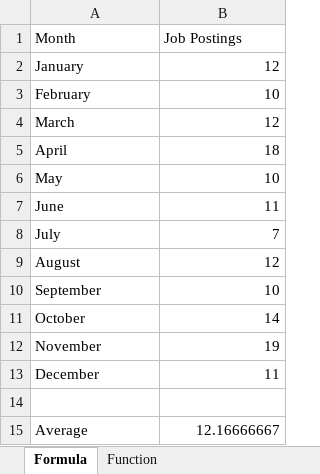
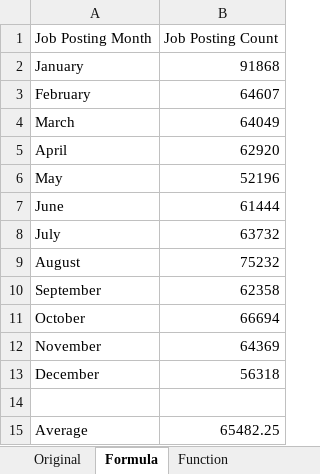
Before and after one commit to lukebarousse/Excel_Data_Analytics_Course, an Excel workbook: 2_Formulas_and_Functions/2_Functions_Intro/1_Why_Use_Functions.xlsx, sheet Formula, drawn as a sheet; values as stored, in another font and other column widths than the file's, no borders; removed rows and columns are numbered as before the commit, all else as after; the diff names each change by its address in the sheet, - before the commit and + after, or states it on an @@ line.

Commit message:
update job postings

```diff
--- a/2_Formulas_and_Functions/2_Functions_Intro/1_Why_Use_Functions.xlsx (sheet Formula)
+++ b/2_Formulas_and_Functions/2_Functions_Intro/1_Why_Use_Functions.xlsx (sheet Formula)
+sheet tab: Original
-row 1: Month | Job Postings
+row 1: Job Posting Month | Job Posting Count
-B2: 12
+B2: 91868
-B3: 10
+B3: 64607
-B4: 12
+B4: 64049
-B5: 18
+B5: 62920
-B6: 10
+B6: 52196
-B7: 11
+B7: 61444
-B8: 7
+B8: 63732
-B9: 12
+B9: 75232
-B10: 10
+B10: 62358
-B11: 14
+B11: 66694
-B12: 19
+B12: 64369
-B13: 11
+B13: 56318
-B15: 12.16666667
+B15: 65482.25
```
Also changed, not shown: sheet Function.
